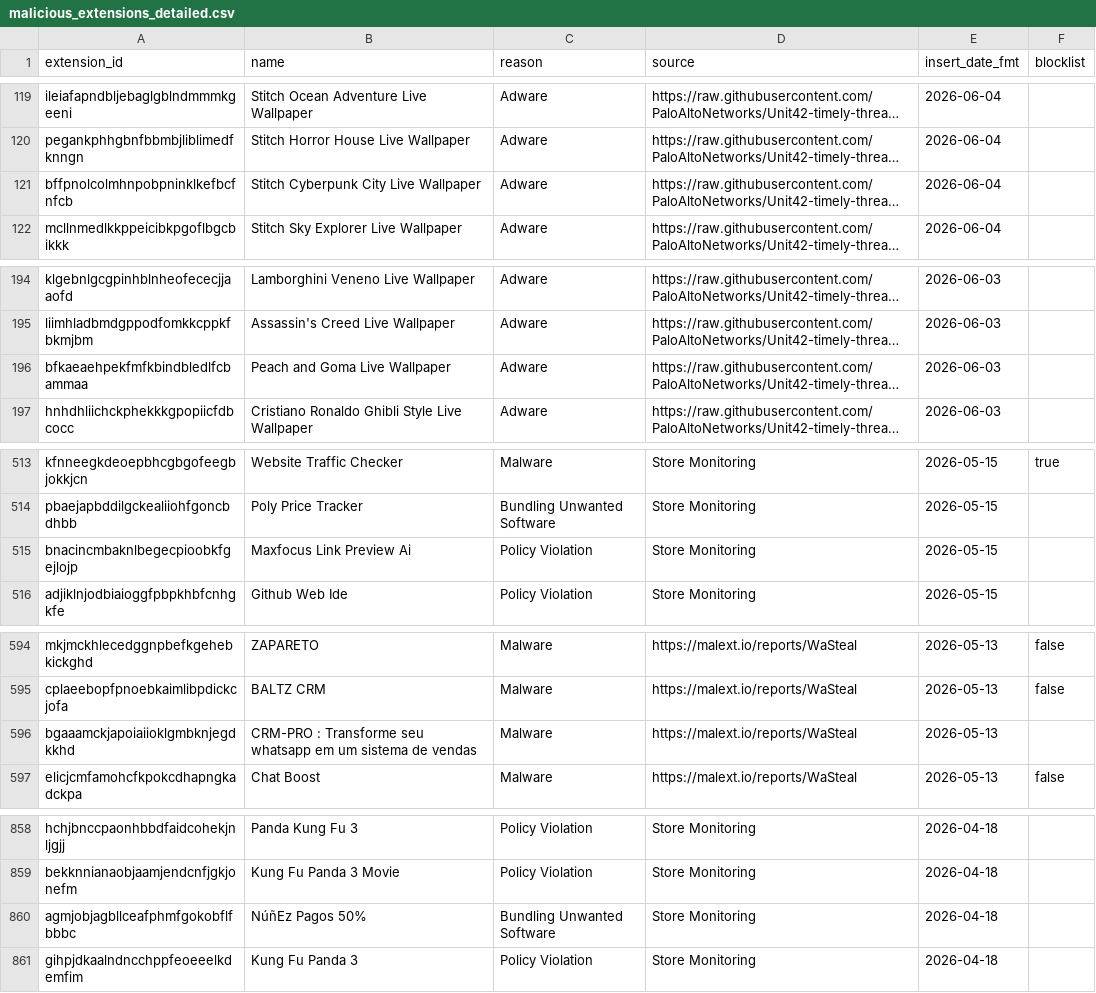
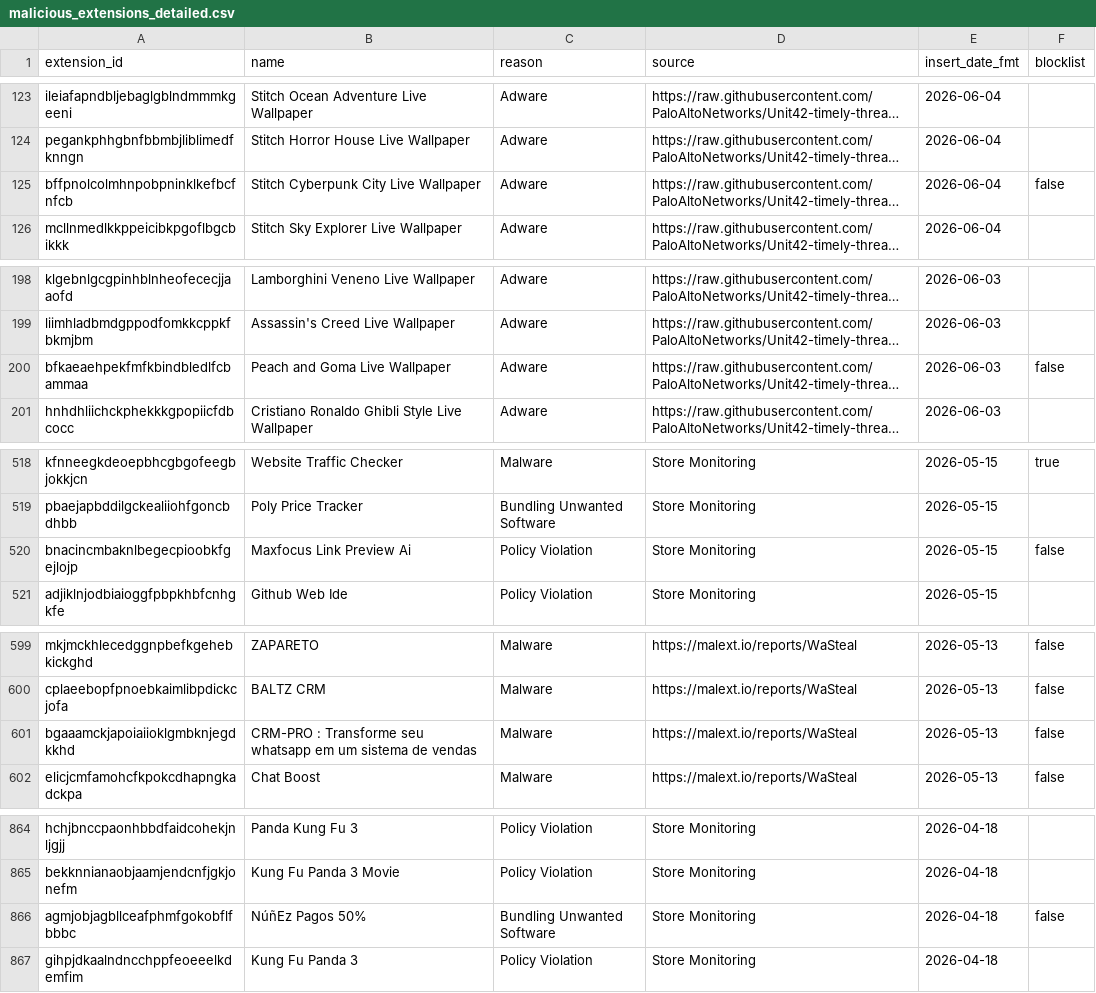
Before and after one commit to toborrm9/malicious_extension_sentry, a CSV file: malicious_extensions_detailed.csv, drawn as a sheet; only a part is shown, gaps mark what is left out; long unchanged cells end in …; addresses are those after the commit; the diff covers the shown part only; the diff names each change by its address in the sheet, - before the commit and + after, or states it on an @@ line.

```diff
--- a/malicious_extensions_detailed.csv
+++ b/malicious_extensions_detailed.csv
-F125 (blocklist): (empty)
+F125 (blocklist): false
-F200 (blocklist): (empty)
+F200 (blocklist): false
-F520 (blocklist): (empty)
+F520 (blocklist): false
-F601 (blocklist): (empty)
+F601 (blocklist): false
-F866 (blocklist): (empty)
+F866 (blocklist): false
```
Also changed, not shown: 6 added rows and 8 edited cells elsewhere in this file.
